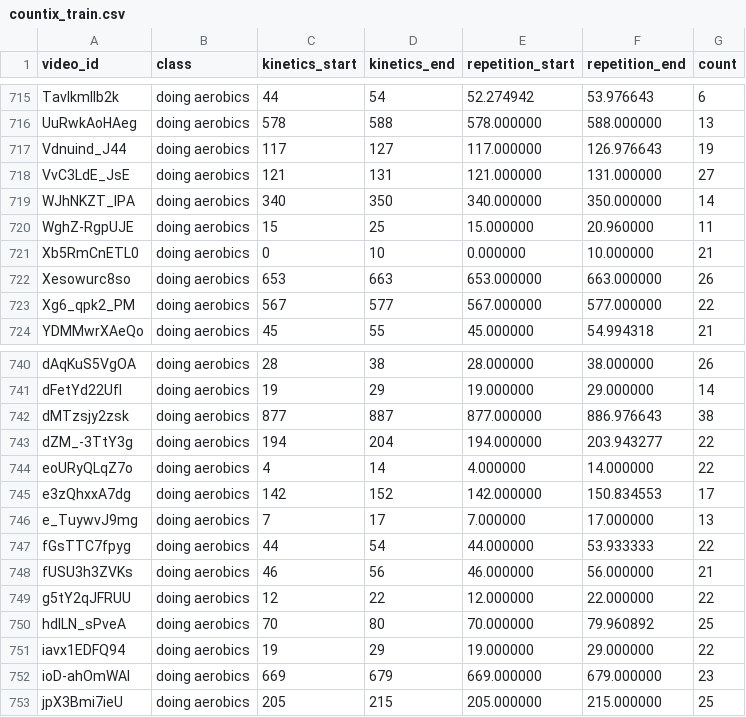
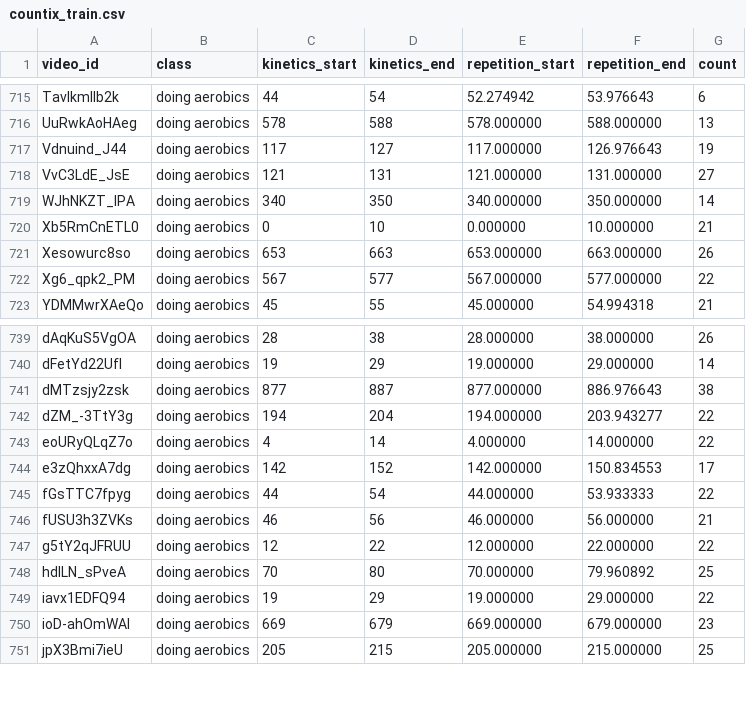
Before and after one commit to koljanos/dataset_downloader, a CSV file: countix_train.csv, drawn as a sheet; only a part is shown, gaps mark what is left out; the diff names each change by its address in the sheet, - before the commit and + after, or states it on an @@ line.

```diff
--- a/countix_train.csv
+++ b/countix_train.csv
-row 720: WghZ-RgpUJE | doing aerobics | 15 | 25 | 15.000000 | 20.960000 | 11
-row 746: e_TuywvJ9mg | doing aerobics | 7 | 17 | 7.000000 | 17.000000 | 13
```
Also changed, not shown: 6 other files.
